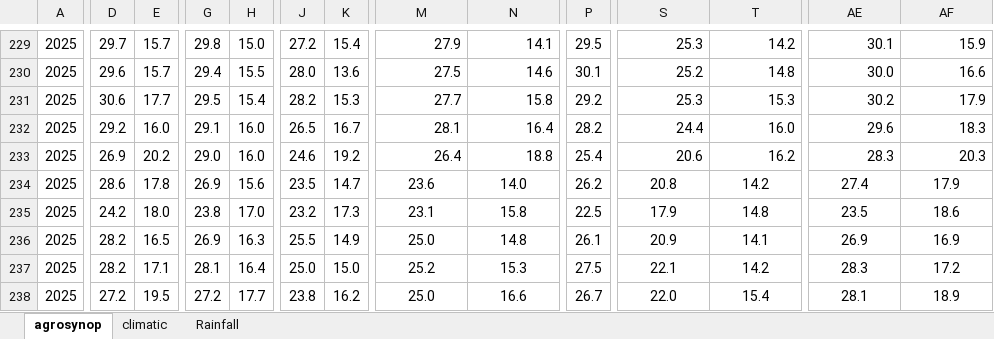
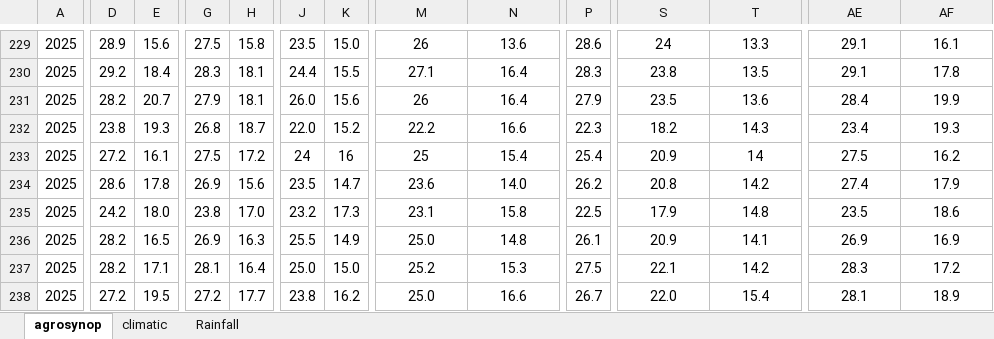
Before and after one commit to bikochris/Data-Quality-Control, an Excel workbook: Home/Data/Dekads/dekad2025.xlsx, sheet agrosynop, drawn as a sheet; only a part is shown, gaps mark what is left out; values as stored, in another font and other column widths than the file's, no borders; removed rows and columns are numbered as before the commit, all else as after; rows hold the shown columns only; the diff covers the shown part only; the diff names each change by its address in the sheet, - before the commit and + after, or states it on an @@ line.

```diff
--- a/Home/Data/Dekads/dekad2025.xlsx (sheet agrosynop)
+++ b/Home/Data/Dekads/dekad2025.xlsx (sheet agrosynop)
-D229: 29.7
+D229: 28.9
-E229: 15.7
+E229: 15.6
-G229: 29.8
+G229: 27.5
-H229: 15.0
+H229: 15.8
-J229: 27.2
+J229: 23.5
-K229: 15.4
+K229: 15.0
-M229:N229 alignment: right
+M229:N229 alignment: center
-M229: 27.9
+M229: 26
-N229: 14.1
+N229: 13.6
-P229: 29.5
+P229: 28.6
-S229:T229 alignment: right
+S229:T229 alignment: center
-S229: 25.3
+S229: 24
-T229: 14.2
+T229: 13.3
-AE229:AF229 alignment: right
+AE229:AF229 alignment: center
-AE229: 30.1
+AE229: 29.1
-AF229: 15.9
+AF229: 16.1
-row 230: 2025 | 29.6 | 15.7 | 29.4 | 15.5 | 28.0 | 13.6 | 27.5 | 14.6 | 30.1 | 25.2 | 14.8 | 30.0 | 16.6
-row 231: 2025 | 30.6 | 17.7 | 29.5 | 15.4 | 28.2 | 15.3 | 27.7 | 15.8 | 29.2 | 25.3 | 15.3 | 30.2 | 17.9
-row 232: 2025 | 29.2 | 16.0 | 29.1 | 16.0 | 26.5 | 16.7 | 28.1 | 16.4 | 28.2 | 24.4 | 16.0 | 29.6 | 18.3
-row 233: 2025 | 26.9 | 20.2 | 29.0 | 16.0 | 24.6 | 19.2 | 26.4 | 18.8 | 25.4 | 20.6 | 16.2 | 28.3 | 20.3
+row 230: 2025 | 29.2 | 18.4 | 28.3 | 18.1 | 24.4 | 15.5 | 27.1 | 16.4 | 28.3 | 23.8 | 13.5 | 29.1 | 17.8
+row 231: 2025 | 28.2 | 20.7 | 27.9 | 18.1 | 26.0 | 15.6 | 26 | 16.4 | 27.9 | 23.5 | 13.6 | 28.4 | 19.9
+row 232: 2025 | 23.8 | 19.3 | 26.8 | 18.7 | 22.0 | 15.2 | 22.2 | 16.6 | 22.3 | 18.2 | 14.3 | 23.4 | 19.3
+row 233: 2025 | 27.2 | 16.1 | 27.5 | 17.2 | 24 | 16 | 25 | 15.4 | 25.4 | 20.9 | 14 | 27.5 | 16.2
```
Also changed, not shown: 1 added row, 1 removed row, 126 edited cells and cell formats elsewhere in this sheet, sheet climatic, sheet Rainfall, 1 other file.
